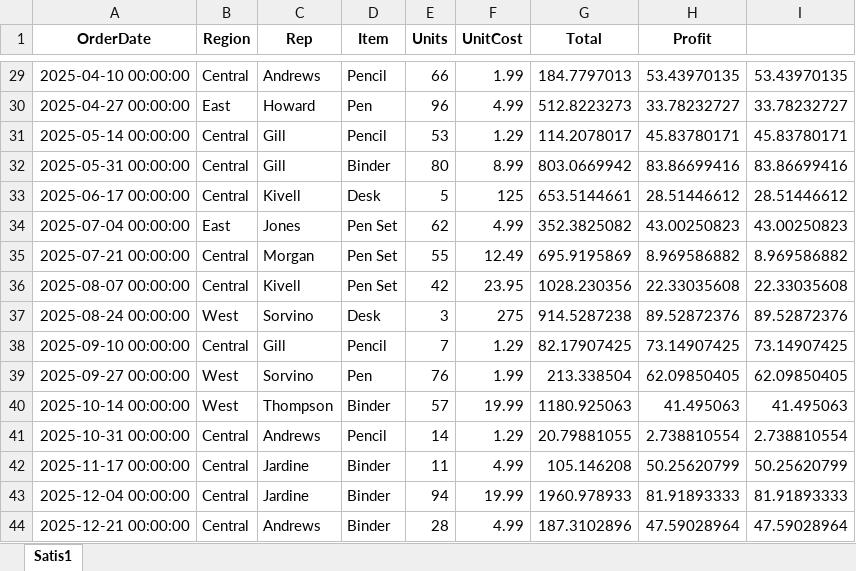
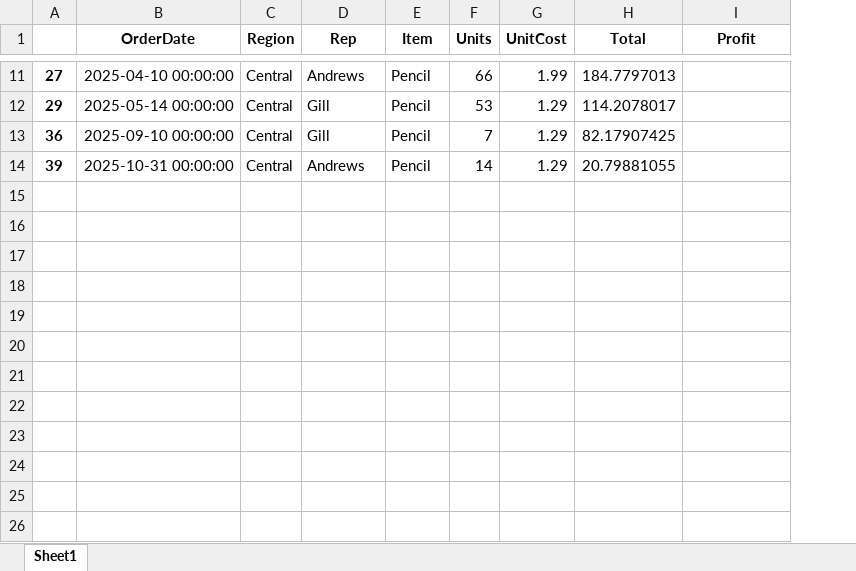
Before and after one commit to elcinbayramoff/python-developia-02, an Excel workbook: pandas_module/sales_updated.xlsx, sheet Sheet1, drawn as a sheet; only a part is shown, gaps mark what is left out; values as stored, in another font and other column widths than the file's, no borders; removed rows and columns are numbered as before the commit, all else as after; the diff covers the shown part only; the diff names each change by its address in the sheet, - before the commit and + after, or states it on an @@ line.

```diff
--- a/pandas_module/sales_updated.xlsx (sheet Sheet1)
+++ b/pandas_module/sales_updated.xlsx (sheet Sheet1)
-sheet tab: Satis1
+sheet tab: Sheet1
+column A, rows 11-14: 27 | 29 | 36 | 39
-column I, row 29: 53.43970135; row 31: 45.83780171; row 38: 73.14907425; row 41: 2.738810554
-I11 (Profit): 53.43970135
+I11 (Profit): (empty)
-row 30: 2025-04-27 00:00:00 | East | Howard | Pen | 96 | 4.99 | 512.8223273 | 33.78232727 | 33.78232727
-I12 (Profit): 45.83780171
+I12 (Profit): (empty)
-row 32: 2025-05-31 00:00:00 | Central | Gill | Binder | 80 | 8.99 | 803.0669942 | 83.86699416 | 83.86699416
-row 33: 2025-06-17 00:00:00 | Central | Kivell | Desk | 5 | 125 | 653.5144661 | 28.51446612 | 28.51446612
-row 34: 2025-07-04 00:00:00 | East | Jones | Pen Set | 62 | 4.99 | 352.3825082 | 43.00250823 | 43.00250823
-row 35: 2025-07-21 00:00:00 | Central | Morgan | Pen Set | 55 | 12.49 | 695.9195869 | 8.969586882 | 8.969586882
-row 36: 2025-08-07 00:00:00 | Central | Kivell | Pen Set | 42 | 23.95 | 1028.230356 | 22.33035608 | 22.33035608
-row 37: 2025-08-24 00:00:00 | West | Sorvino | Desk | 3 | 275 | 914.5287238 | 89.52872376 | 89.52872376
-I13 (Profit): 73.14907425
+I13 (Profit): (empty)
-row 39: 2025-09-27 00:00:00 | West | Sorvino | Pen | 76 | 1.99 | 213.338504 | 62.09850405 | 62.09850405
-row 40: 2025-10-14 00:00:00 | West | Thompson | Binder | 57 | 19.99 | 1180.925063 | 41.495063 | 41.495063
-I14 (Profit): 2.738810554
+I14 (Profit): (empty)
-row 42: 2025-11-17 00:00:00 | Central | Jardine | Binder | 11 | 4.99 | 105.146208 | 50.25620799 | 50.25620799
-row 43: 2025-12-04 00:00:00 | Central | Jardine | Binder | 94 | 19.99 | 1960.978933 | 81.91893333 | 81.91893333
-row 44: 2025-12-21 00:00:00 | Central | Andrews | Binder | 28 | 4.99 | 187.3102896 | 47.59028964 | 47.59028964
```
Also changed, not shown: 18 removed rows and 9 edited cells elsewhere in this sheet, 5 other files.
